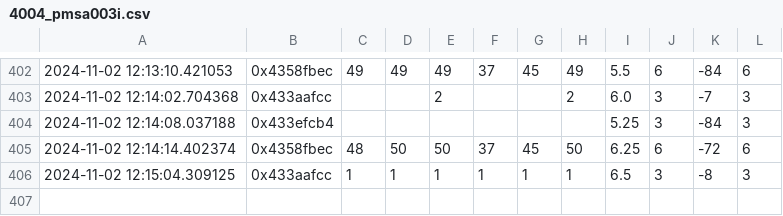
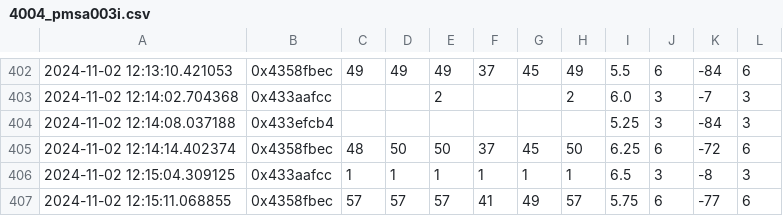
Before and after one commit to smesh-stanford/smesh, a CSV file: snode/data/network_tests/4004_pmsa003i.csv, drawn as a sheet; only a part is shown, gaps mark what is left out; the diff names each change by its address in the sheet, - before the commit and + after, or states it on an @@ line.

```diff
--- a/snode/data/network_tests/4004_pmsa003i.csv
+++ b/snode/data/network_tests/4004_pmsa003i.csv
+row 407: 2024-11-02 12:15:11.068855 | 0x4358fbec | 57 | 57 | 57 | 41 | 49 | 57 | 5.75 | 6 | -77 | 6
```
Also changed, not shown: snode/data/network_tests/4004_bme688.csv, 1 other file.
